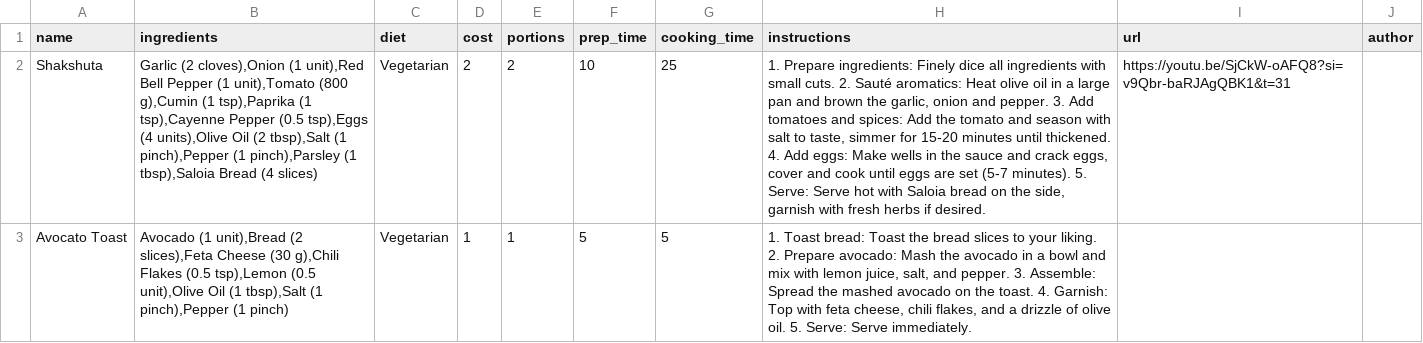
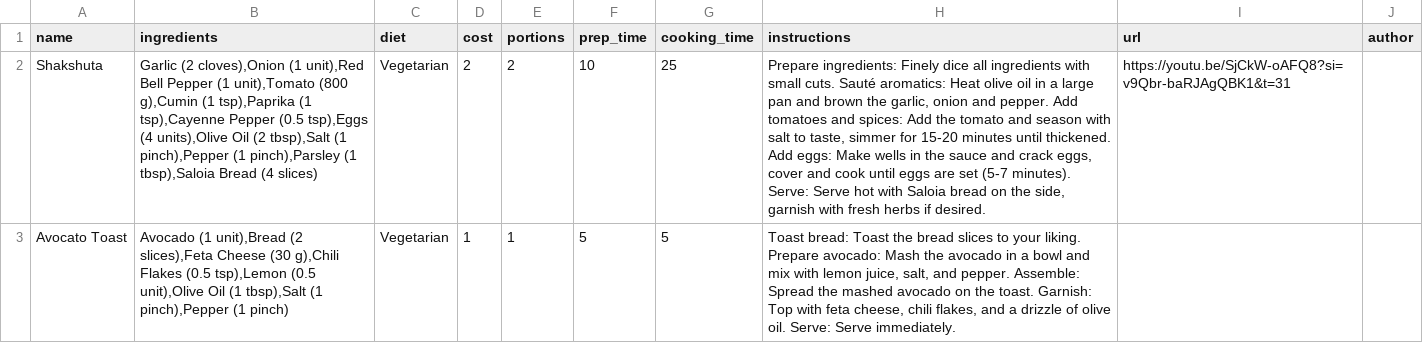
Before and after one commit to nyykooo/Transcendence, a CSV file: recipe-template.csv, drawn as a sheet; the diff names each change by its address in the sheet, - before the commit and + after, or states it on an @@ line.

```diff
--- a/recipe-template.csv
+++ b/recipe-template.csv
-H2 (instructions): 1. Prepare ingredients: Finely dice all ingredients with small cuts. 2. Sauté aromatics: Heat olive oil in a large pan and brown the garlic, onion and pepper. 3. Add tomatoes and spices: Add the tomato and season with salt to taste, simmer for 15-20 minutes until thickened. 4. Add eggs: Make wells in the sauce and crack eggs, cover and cook until eggs are set (5-7 minutes). 5. Serve: Serve…
+H2 (instructions): Prepare ingredients: Finely dice all ingredients with small cuts. Sauté aromatics: Heat olive oil in a large pan and brown the garlic, onion and pepper. Add tomatoes and spices: Add the tomato and season with salt to taste, simmer for 15-20 minutes until thickened. Add eggs: Make wells in the sauce and crack eggs, cover and cook until eggs are set (5-7 minutes). Serve: Serve…
-H3 (instructions): 1. Toast bread: Toast the bread slices to your liking. 2. Prepare avocado: Mash the avocado in a bowl and mix with lemon juice, salt, and pepper. 3. Assemble: Spread the mashed avocado on the toast. 4. Garnish: Top with feta cheese, chili flakes, and a drizzle of olive oil. 5. Serve: Serve…
+H3 (instructions): Toast bread: Toast the bread slices to your liking. Prepare avocado: Mash the avocado in a bowl and mix with lemon juice, salt, and pepper. Assemble: Spread the mashed avocado on the toast. Garnish: Top with feta cheese, chili flakes, and a drizzle of olive oil. Serve: Serve…
```
Also changed, not shown: 1 other file.
